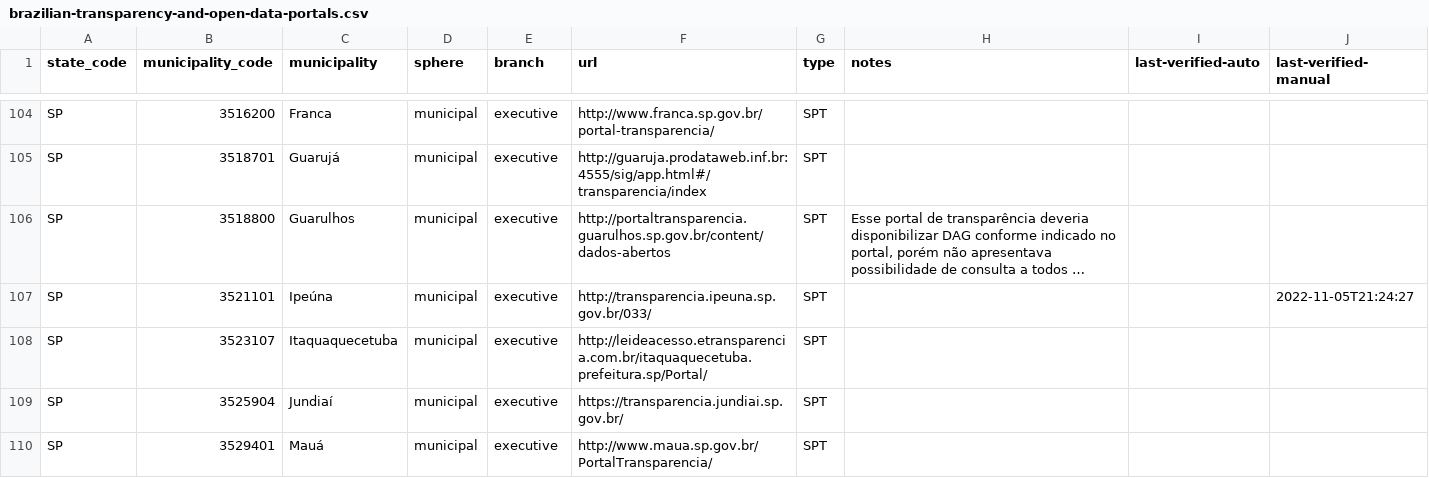
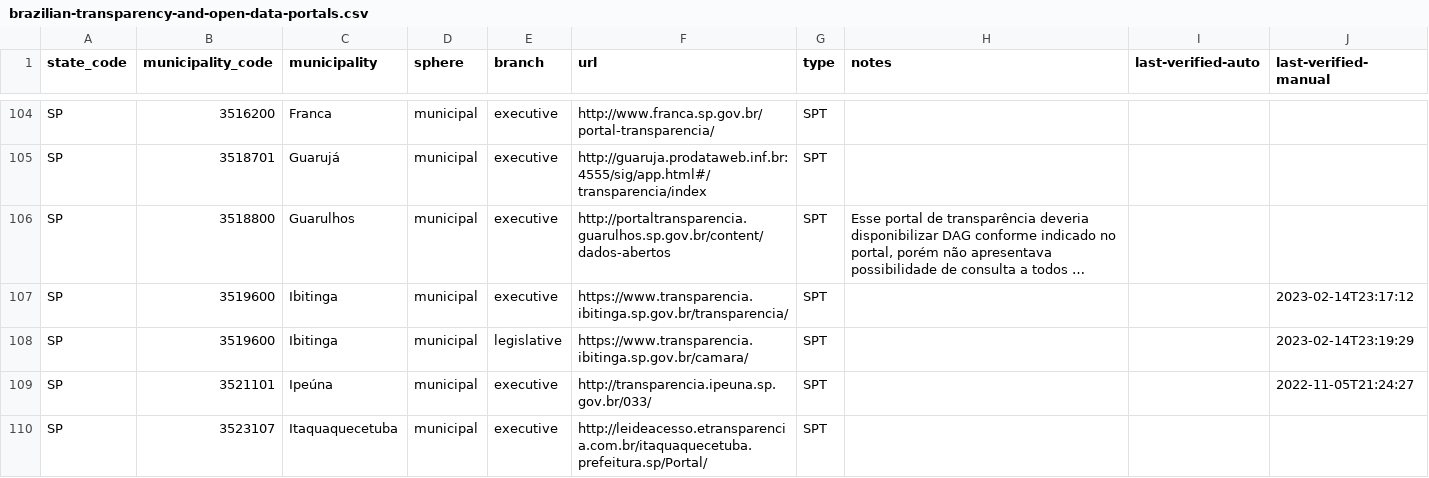
Before and after one commit to augusto-herrmann/transparencia-dados-abertos-brasil, a CSV file: data/valid/brazilian-transparency-and-open-data-portals.csv, drawn as a sheet; only a part is shown, gaps mark what is left out; the shorter side is filled out with more unchanged rows; long unchanged cells end in …; the diff names each change by its address in the sheet, - before the commit and + after, or states it on an @@ line.

Commit message:
Add portals for Ibitinga, São Paulo
Closes #94

```diff
--- a/data/valid/brazilian-transparency-and-open-data-portals.csv
+++ b/data/valid/brazilian-transparency-and-open-data-portals.csv
+row 107: SP | 3519600 | Ibitinga | municipal | executive | https://www.transparencia.ibitinga.sp.gov.br/transparencia/ | SPT |  |  | 2023-02-14T23:17:12
+row 108: SP | 3519600 | Ibitinga | municipal | legislative | https://www.transparencia.ibitinga.sp.gov.br/camara/ | SPT |  |  | 2023-02-14T23:19:29
```
Also changed, not shown: data/valid/brazilian-municipality-and-state-websites.csv.
